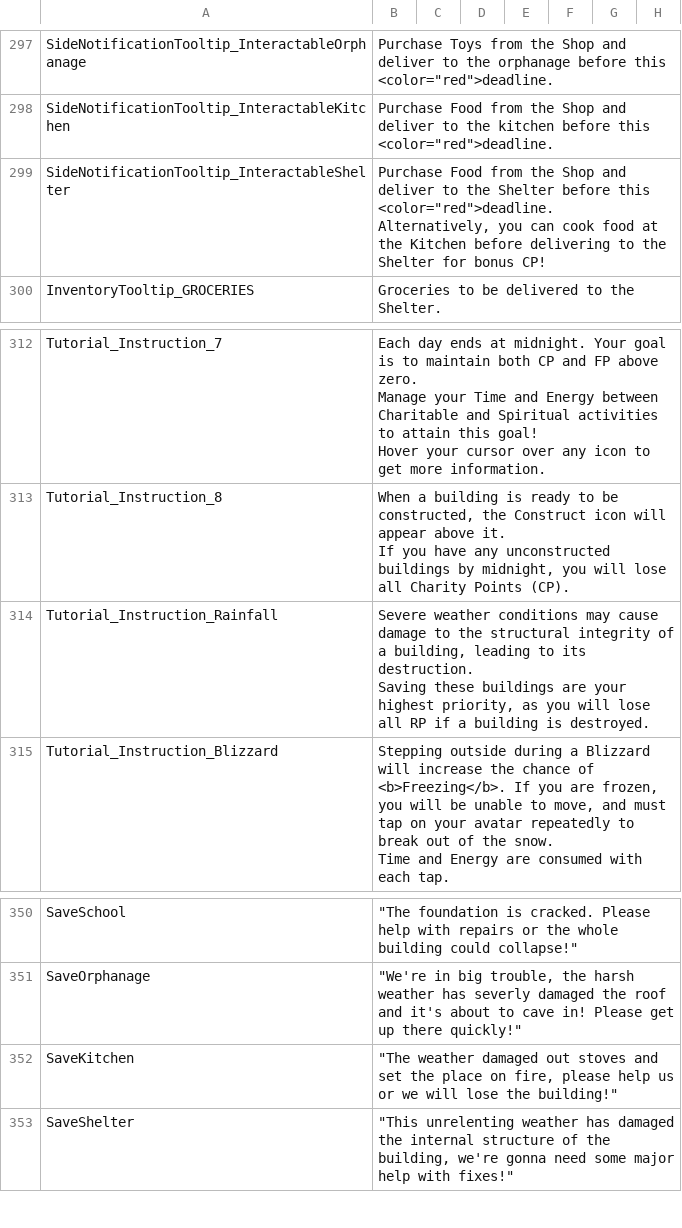
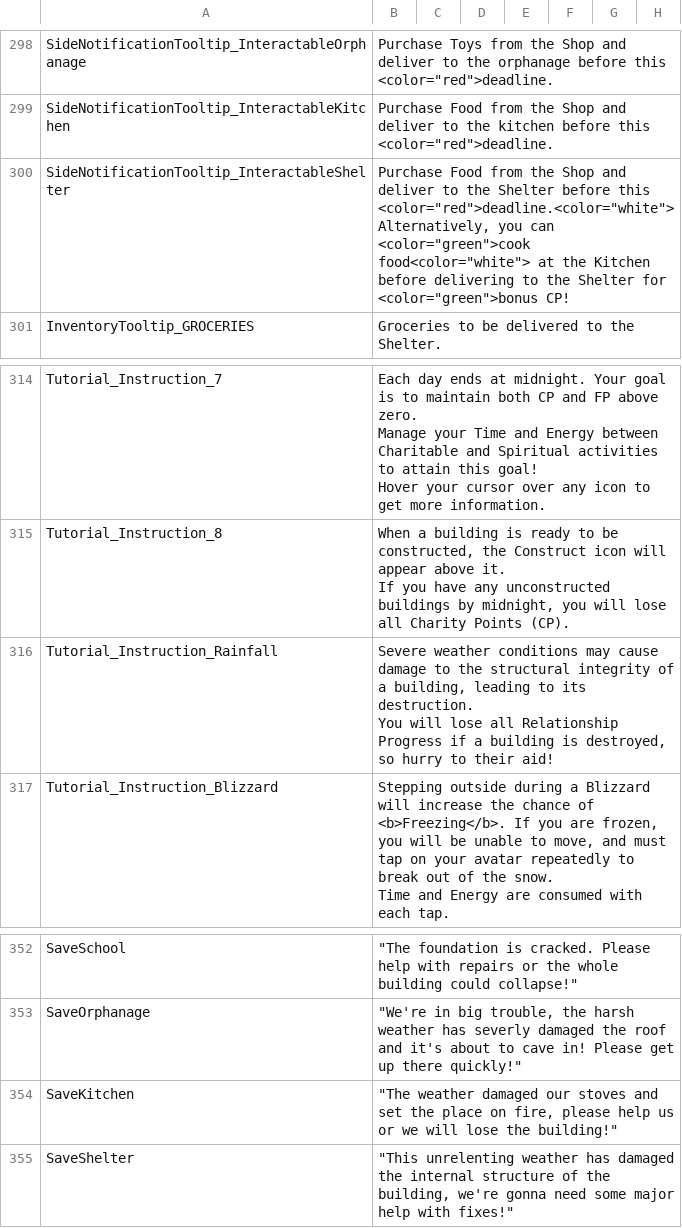
Before and after one commit to baddestguy/SainthoodStories, a CSV file: Assets/Resources/GameData/Localization.csv, drawn as a sheet; only a part is shown, gaps mark what is left out; the diff covers the shown part only.

```diff
--- a/Assets/Resources/GameData/Localization.csv
+++ b/Assets/Resources/GameData/Localization.csv
@@ -396,5 +397,5 @@ SideNotificationTooltip_InteractableOrphanage,"Purchase Toys from the Shop and d
 SideNotificationTooltip_InteractableKitchen,"Purchase Food from the Shop and deliver to the kitchen before this <color=""red"">deadline.",,,,,,
-SideNotificationTooltip_InteractableShelter,"Purchase Food from the Shop and deliver to the Shelter before this <color=""red"">deadline.
-
-Alternatively, you can cook food at the Kitchen before delivering to the Shelter for bonus CP!",,,,,,
+SideNotificationTooltip_InteractableShelter,"Purchase Food from the Shop and deliver to the Shelter before this <color=""red"">deadline.<color=""white"">
+
+Alternatively, you can <color=""green"">cook food<color=""white""> at the Kitchen before delivering to the Shelter for <color=""green"">bonus CP!",,,,,,
 InventoryTooltip_GROCERIES,Groceries to be delivered to the Shelter.,,,,,,
@@ -429,5 +431,5 @@ Tutorial_Instruction_8,"When a building is ready to be constructed, the Construc
 If you have any unconstructed buildings by midnight, you will lose all Charity Points (CP).",,,,,,
-Tutorial_Instruction_Rainfall,"Severe weather conditions may cause damage to the structural integrity of a building, leading to its destruction.
-
-Saving these buildings are your highest priority, as you will lose all RP if a building is destroyed.",,,,,,
+Tutorial_Instruction_Rainfall,"Severe weather conditions may cause damage to the structural integrity of a building, leading to its destruction.
+
+You will lose all Relationship Progress if a building is destroyed, so hurry to their aid!",,,,,,
 Tutorial_Instruction_Blizzard,"Stepping outside during a Blizzard will increase the chance of <b>Freezing</b>. If you are frozen, you will be unable to move, and must tap on your avatar repeatedly to break out of the snow.
@@ -479,3 +481,3 @@ SaveSchool,"""The foundation is cracked. Please help with repairs or the whole b
 SaveOrphanage,"""We're in big trouble, the harsh weather has severly damaged the roof and it's about to cave in! Please get up there quickly!""",,,,,,
-SaveKitchen,"""The weather damaged out stoves and set the place on fire, please help us or we will lose the building!""",,,,,,
+SaveKitchen,"""The weather damaged our stoves and set the place on fire, please help us or we will lose the building!""",,,,,,
 SaveShelter,"""This unrelenting weather has damaged the internal structure of the building, we're gonna need some major help with fixes!""",,,,,,
```
Also changed, not shown: 2 added rows and 6 edited cells elsewhere in this file, Assets/Resources/GameData/CustomEvents.csv, 37 other files.
